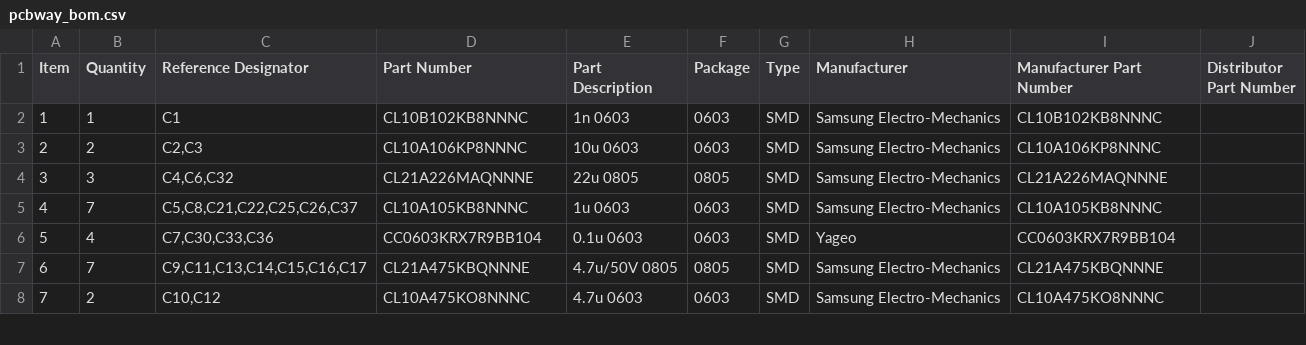
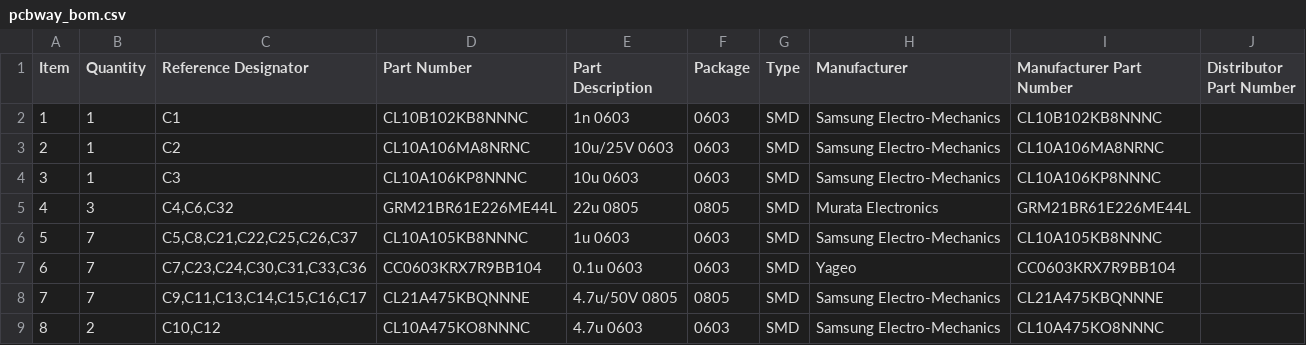
Before and after one commit to iandchasse/silkscreen-pcb, a CSV file: production/other_fabs/pcbway_bom.csv, drawn as a sheet; only a part is shown; addresses are those after the commit; the diff covers the shown part only; the diff names each change by its address in the sheet, - before the commit and + after, or states it on an @@ line.

```diff
--- a/production/other_fabs/pcbway_bom.csv
+++ b/production/other_fabs/pcbway_bom.csv
+row 3: 2 | 1 | C2 | CL10A106MA8NRNC | 10u/25V 0603 | 0603 | SMD | Samsung Electro-Mechanics | CL10A106MA8NRNC
@@ column A (Item) renumbered from row 4 down @@
-B4 (Quantity): 2
+B4 (Quantity): 1
-C4 (Reference Designator): C2,C3
+C4 (Reference Designator): C3
-D5 (Part Number): CL21A226MAQNNNE
+D5 (Part Number): GRM21BR61E226ME44L
-H5 (Manufacturer): Samsung Electro-Mechanics
+H5 (Manufacturer): Murata Electronics
-I5 (Manufacturer Part Number): CL21A226MAQNNNE
+I5 (Manufacturer Part Number): GRM21BR61E226ME44L
-B7 (Quantity): 4
+B7 (Quantity): 7
-C7 (Reference Designator): C7,C30,C33,C36
+C7 (Reference Designator): C7,C23,C24,C30,C31,C33,C36
```
Also changed, not shown: 3 added rows, 2 removed rows and 19 edited cells elsewhere in this file, fabrication/part_fields.csv, production/other_fabs/nextpcb_bom.csv, 54 other files.
